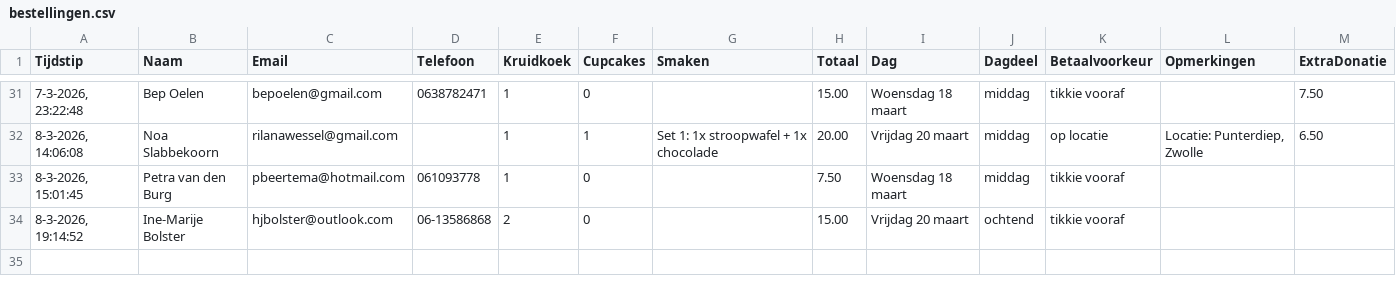
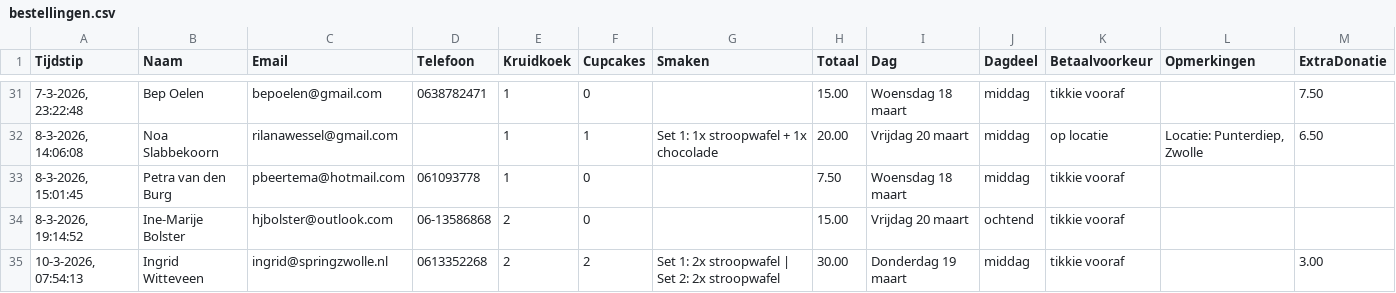
Before and after one commit to cjslabbekoorn-cmd/bakactie-Henco, a CSV file: bestellingen.csv, drawn as a sheet; only a part is shown, gaps mark what is left out; the diff names each change by its address in the sheet, - before the commit and + after, or states it on an @@ line.

Commit message:
Nieuwe bestelling

```diff
--- a/bestellingen.csv
+++ b/bestellingen.csv
+row 35: 10-3-2026, 07:54:13 | Ingrid Witteveen | ingrid@springzwolle.nl | 0613352268 | 2 | 2 | Set 1: 2x stroopwafel | Set 2: 2x stroopwafel | 30.00 | Donderdag 19 maart | middag | tikkie vooraf |  | 3.00
```
